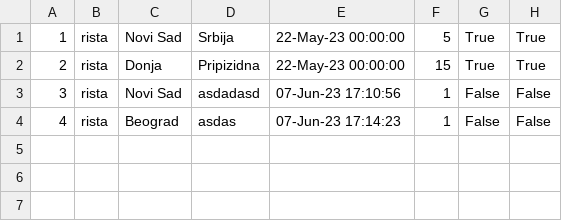
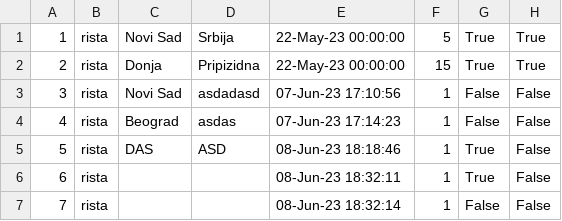
Before and after one commit to Nikola045/TuristickaAgencija, a CSV file: InitialProject/InitialProject/Resources/Data/forums.csv, drawn as a sheet.

```diff
--- a/InitialProject/InitialProject/Resources/Data/forums.csv
+++ b/InitialProject/InitialProject/Resources/Data/forums.csv
@@ -4 +4,4 @@
 4|rista|Beograd|asdas|07-Jun-23 17:14:23|1|False|False
+5|rista|DAS|ASD|08-Jun-23 18:18:46|1|True|False
+6|rista|||08-Jun-23 18:32:11|1|True|False
+7|rista|||08-Jun-23 18:32:14|1|False|False
```
Also changed, not shown: InitialProject/InitialProject/Resources/Data/OwnerRating.csv, InitialProject/InitialProject/Resources/Data/forumComments.csv, 22 other files.
